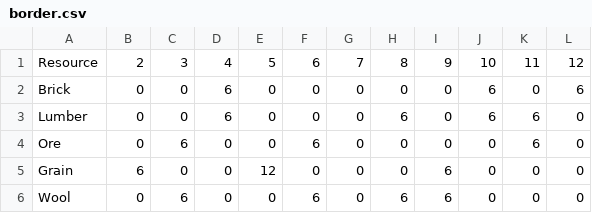
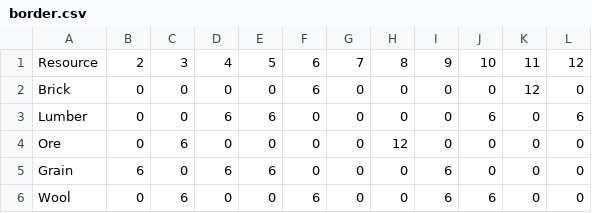
Before and after one commit to S1monXuan/2023Spr_projects_catan_simulation, a CSV file: data/output/border.csv, drawn as a sheet.

```diff
--- a/data/output/border.csv
+++ b/data/output/border.csv
@@ -1,6 +1,6 @@
 "Resource","2","3","4","5","6","7","8","9","10","11","12"
-"Brick","0","0","6","0","0","0","0","0","6","0","6"
-"Lumber","0","0","6","0","0","0","6","0","6","6","0"
-"Ore","0","6","0","0","6","0","0","0","0","6","0"
-"Grain","6","0","0","12","0","0","0","6","0","0","0"
-"Wool","0","6","0","0","6","0","6","6","0","0","0"
+"Brick","0","0","0","0","6","0","0","0","0","12","0"
+"Lumber","0","0","6","6","0","0","0","0","6","0","6"
+"Ore","0","6","0","0","0","0","12","0","0","0","0"
+"Grain","6","0","6","6","0","0","0","6","0","0","0"
+"Wool","0","6","0","0","6","0","0","6","6","0","0"
```
Also changed, not shown: 7 other files.
